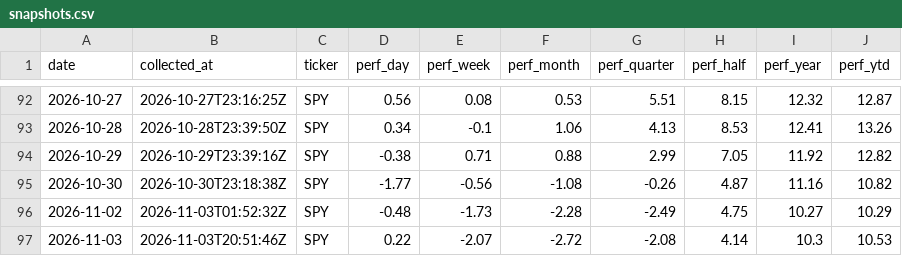
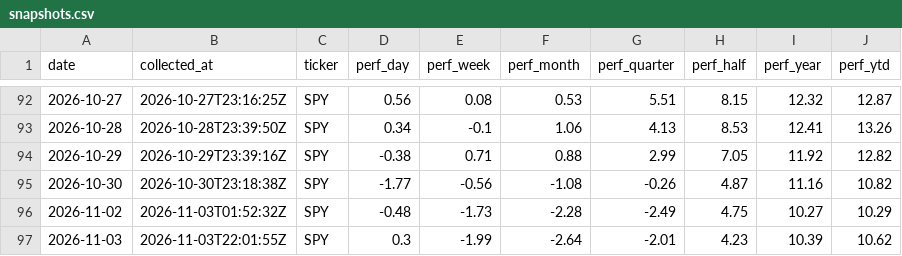
Before and after one commit to clarencelam2000/finviz-groups-tracker, a CSV file: data/benchmark/snapshots.csv, drawn as a sheet; only a part is shown, gaps mark what is left out.

```diff
--- a/data/benchmark/snapshots.csv
+++ b/data/benchmark/snapshots.csv
@@ -96,2 +96,2 @@ date,collected_at,ticker,perf_day,perf_week,perf_month,perf_quarter,perf_half,pe
 2026-11-02,2026-11-03T01:52:32Z,SPY,-0.48,-1.73,-2.28,-2.49,4.75,10.27,10.29
-2026-11-03,2026-11-03T20:51:46Z,SPY,0.22,-2.07,-2.72,-2.08,4.14,10.3,10.53
+2026-11-03,2026-11-03T22:01:55Z,SPY,0.3,-1.99,-2.64,-2.01,4.23,10.39,10.62
```
Also changed, not shown: data/fetch_log.csv, data/picks/eval/group_scores.csv, 6 other files.
